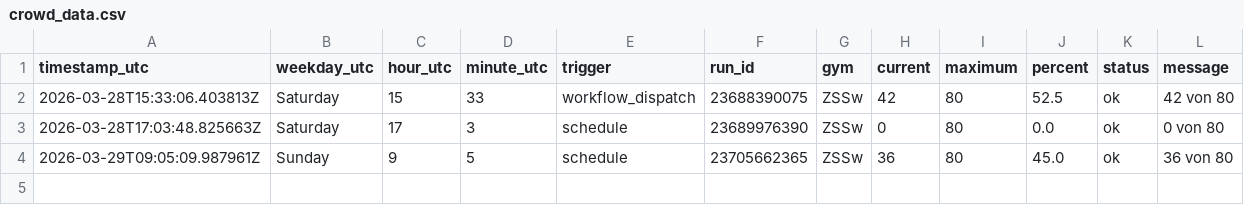
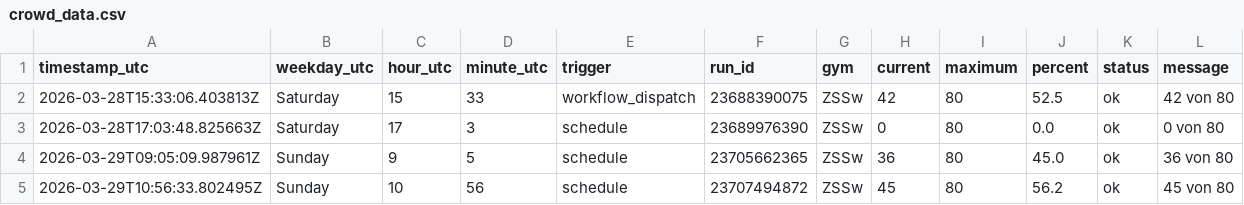
Before and after one commit to ux-miesch/unisport-bern-tracker, a CSV file: crowd_data.csv, drawn as a sheet.

```diff
--- a/crowd_data.csv
+++ b/crowd_data.csv
@@ -4 +4,2 @@ timestamp_utc,weekday_utc,hour_utc,minute_utc,trigger,run_id,gym,current,maximum
 2026-03-29T09:05:09.987961Z,Sunday,9,5,schedule,23705662365,ZSSw,36,80,45.0,ok,36 von 80
+2026-03-29T10:56:33.802495Z,Sunday,10,56,schedule,23707494872,ZSSw,45,80,56.2,ok,45 von 80
```
